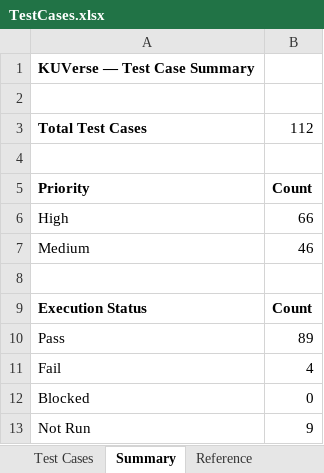
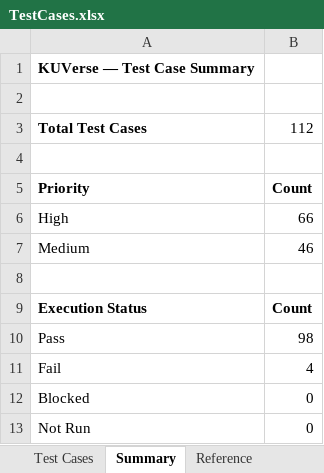
Before and after one commit to hridayanshu236/KU_Verse, an Excel workbook: testing/TestCases.xlsx, sheet Summary, drawn as a sheet; values as stored, in another font and other column widths than the file's, no borders; the diff names each change by its address in the sheet, - before the commit and + after, or states it on an @@ line.

```diff
--- a/testing/TestCases.xlsx (sheet Summary)
+++ b/testing/TestCases.xlsx (sheet Summary)
-B10: 89
+B10: 98
-B13: 9
+B13: 0
```
Also changed, not shown: sheet Test Cases.
